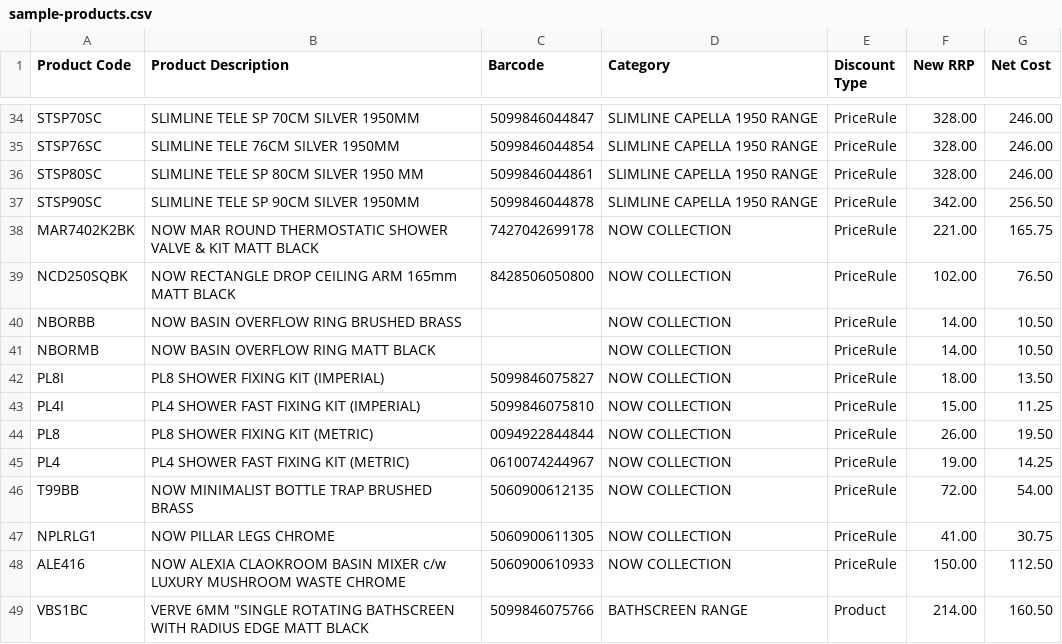
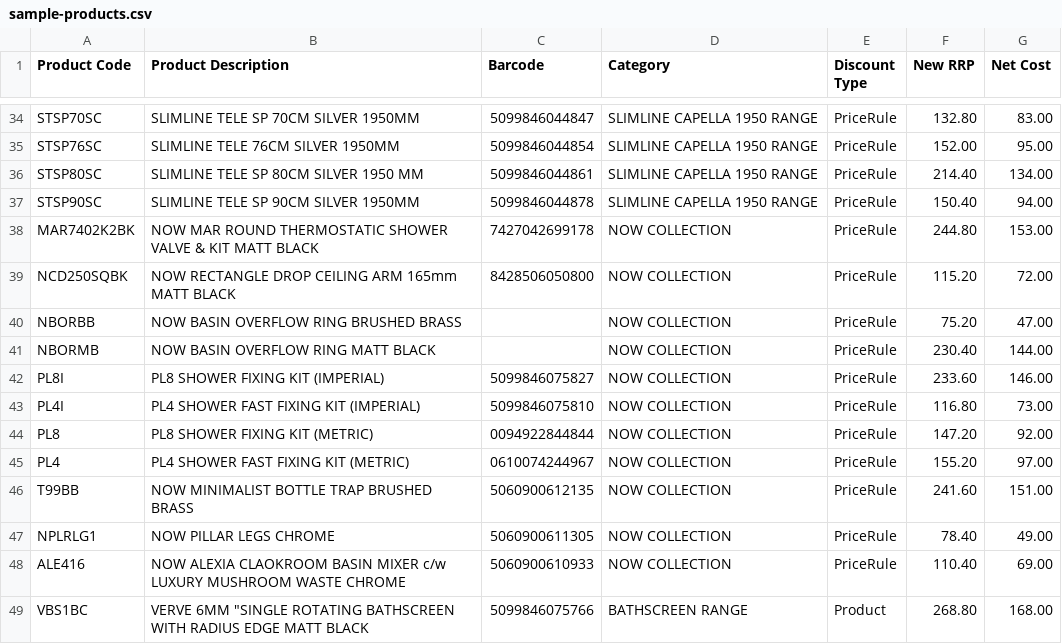
Before and after one commit to KelvinHere/PriceFileFormatter, a CSV file: data/sample-products.csv, drawn as a sheet; only a part is shown, gaps mark what is left out; the diff covers the shown part only; the diff names each change by its address in the sheet, - before the commit and + after, or states it on an @@ line.

```diff
--- a/data/sample-products.csv
+++ b/data/sample-products.csv
-F34 (New RRP): 328.00
+F34 (New RRP): 132.80
-G34 (Net Cost): 246.00
+G34 (Net Cost): 83.00
-F35 (New RRP): 328.00
+F35 (New RRP): 152.00
-G35 (Net Cost): 246.00
+G35 (Net Cost): 95.00
-F36 (New RRP): 328.00
+F36 (New RRP): 214.40
-G36 (Net Cost): 246.00
+G36 (Net Cost): 134.00
-F37 (New RRP): 342.00
+F37 (New RRP): 150.40
-G37 (Net Cost): 256.50
+G37 (Net Cost): 94.00
-F38 (New RRP): 221.00
+F38 (New RRP): 244.80
-G38 (Net Cost): 165.75
+G38 (Net Cost): 153.00
-F39 (New RRP): 102.00
+F39 (New RRP): 115.20
-G39 (Net Cost): 76.50
+G39 (Net Cost): 72.00
-F40 (New RRP): 14.00
+F40 (New RRP): 75.20
-G40 (Net Cost): 10.50
+G40 (Net Cost): 47.00
-F41 (New RRP): 14.00
+F41 (New RRP): 230.40
-G41 (Net Cost): 10.50
+G41 (Net Cost): 144.00
-F42 (New RRP): 18.00
+F42 (New RRP): 233.60
-G42 (Net Cost): 13.50
+G42 (Net Cost): 146.00
-F43 (New RRP): 15.00
+F43 (New RRP): 116.80
-G43 (Net Cost): 11.25
+G43 (Net Cost): 73.00
-F44 (New RRP): 26.00
+F44 (New RRP): 147.20
-G44 (Net Cost): 19.50
+G44 (Net Cost): 92.00
-F45 (New RRP): 19.00
+F45 (New RRP): 155.20
-G45 (Net Cost): 14.25
+G45 (Net Cost): 97.00
-F46 (New RRP): 72.00
+F46 (New RRP): 241.60
-G46 (Net Cost): 54.00
+G46 (Net Cost): 151.00
-F47 (New RRP): 41.00
+F47 (New RRP): 78.40
-G47 (Net Cost): 30.75
+G47 (Net Cost): 49.00
-F48 (New RRP): 150.00
+F48 (New RRP): 110.40
-G48 (Net Cost): 112.50
+G48 (Net Cost): 69.00
-F49 (New RRP): 214.00
+F49 (New RRP): 268.80
-G49 (Net Cost): 160.50
+G49 (Net Cost): 168.00
```
Also changed, not shown: 1 added row, 1 removed row and 98 edited cells elsewhere in this file, 9 other files.
